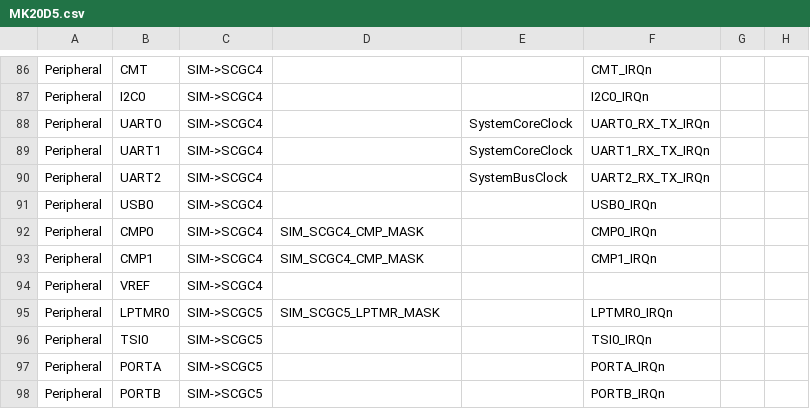
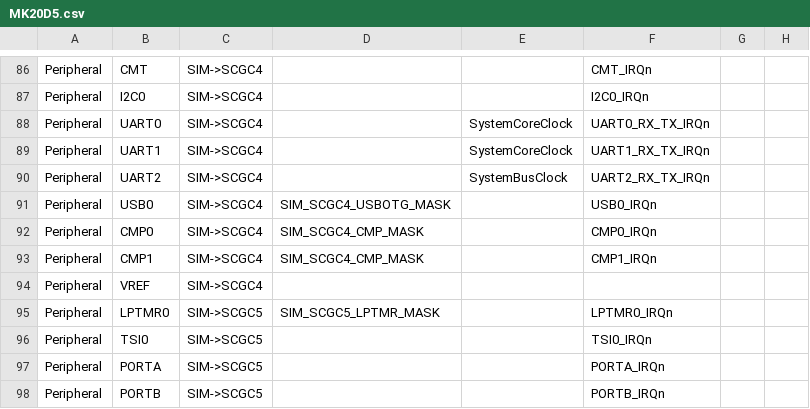
Before and after one commit to podonoghue/usbdm-eclipse-plugins, a CSV file: net.sourceforge.usbdm.deviceEditor/data/MK20D5.csv, drawn as a sheet; only a part is shown, gaps mark what is left out; the diff names each change by its address in the sheet, - before the commit and + after, or states it on an @@ line.

Commit message:
V4.12.1.90 - More work on device editor

```diff
--- a/net.sourceforge.usbdm.deviceEditor/data/MK20D5.csv
+++ b/net.sourceforge.usbdm.deviceEditor/data/MK20D5.csv
-D91: (empty)
+D91: SIM_SCGC4_USBOTG_MASK
```
Also changed, not shown: net.sourceforge.usbdm.deviceEditor/data/MK22F12810.csv, net.sourceforge.usbdm.deviceEditor/data/MK64F12.csv, 18 other files.
